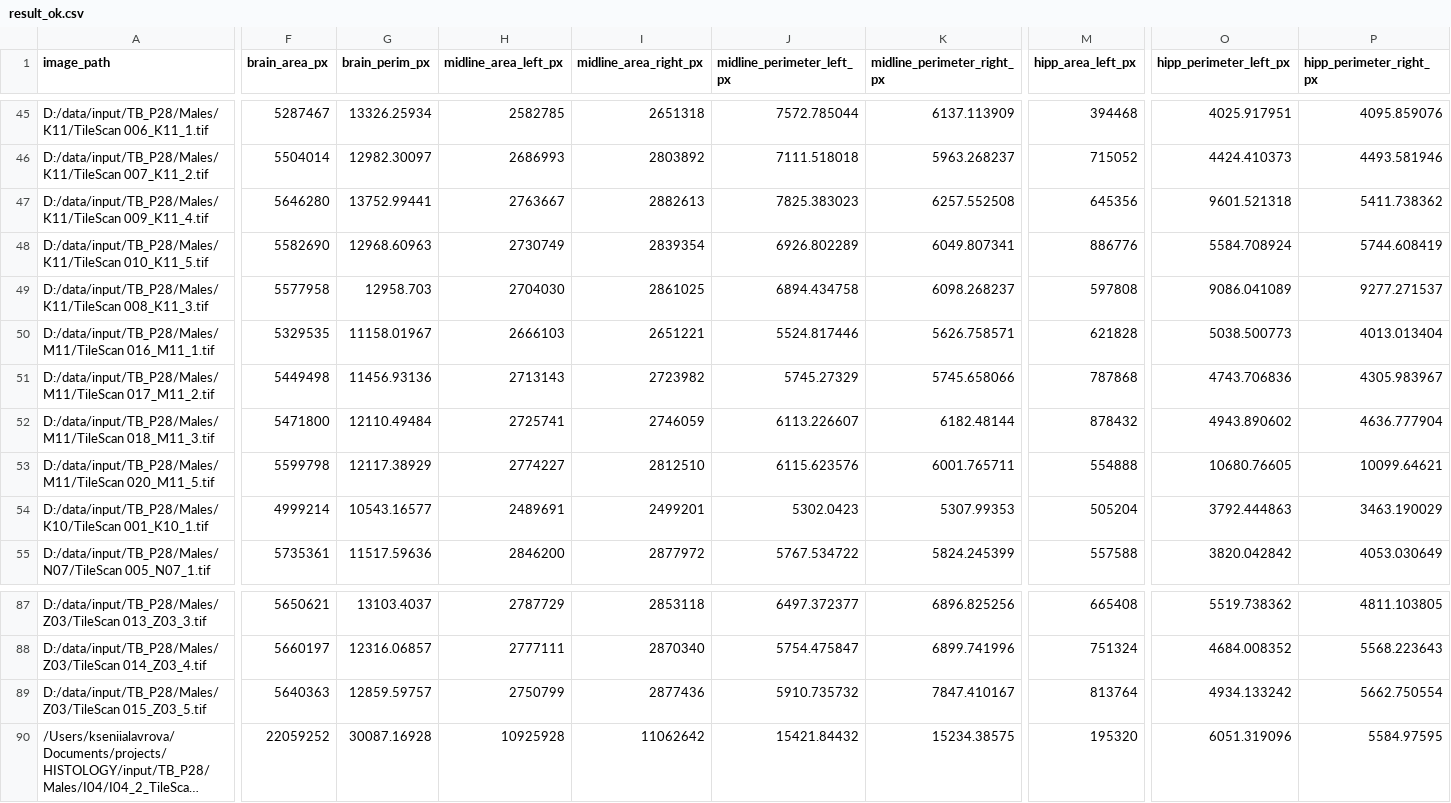
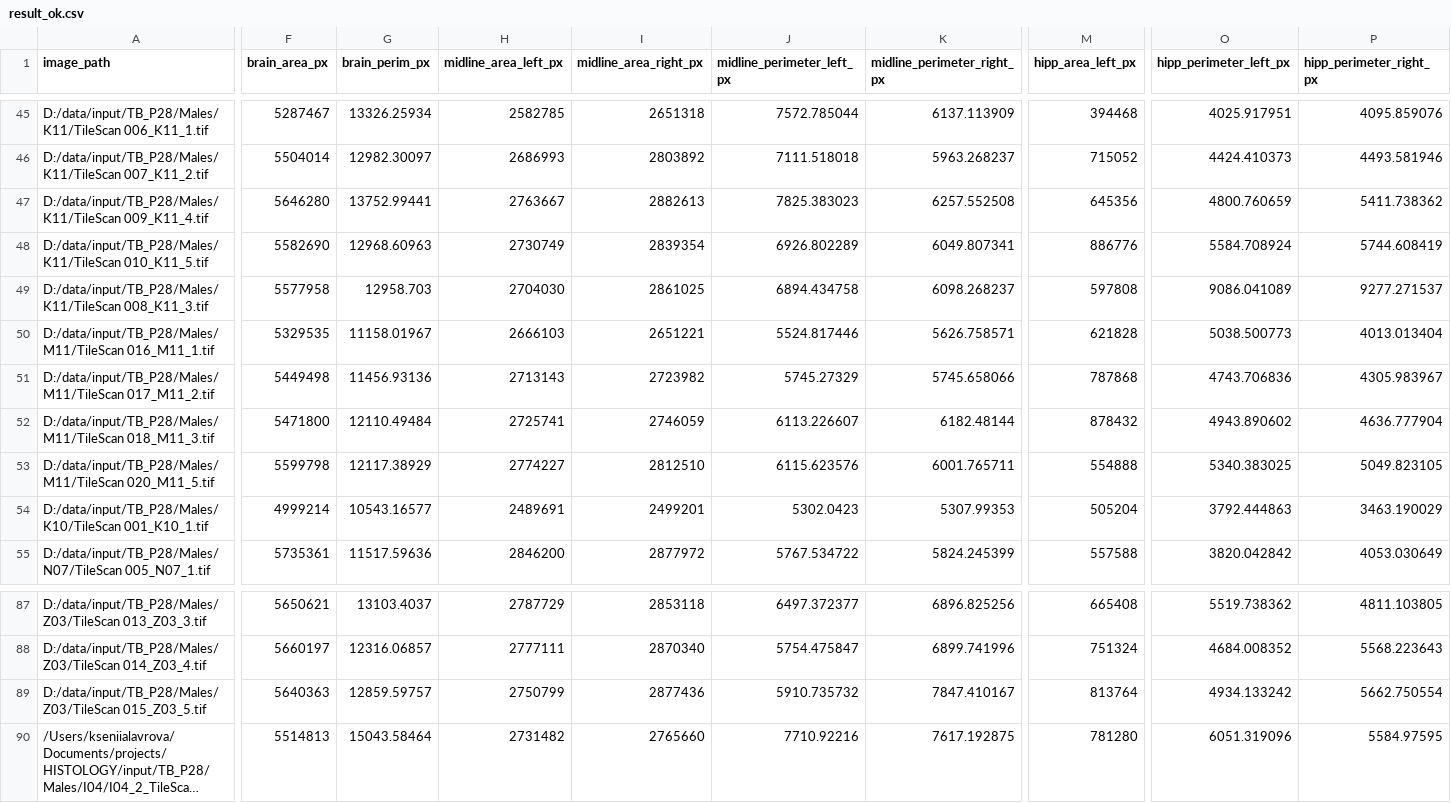
Before and after one commit to Myranl/hmt, a CSV file: data/output/result_ok.csv, drawn as a sheet; only a part is shown, gaps mark what is left out; long unchanged cells end in …; the diff covers the shown part only; the diff names each change by its address in the sheet, - before the commit and + after, or states it on an @@ line.

```diff
--- a/data/output/result_ok.csv
+++ b/data/output/result_ok.csv
-O47 (hipp_perimeter_left_px): 9601.521318
+O47 (hipp_perimeter_left_px): 4800.760659
-O53 (hipp_perimeter_left_px): 10680.76605
+O53 (hipp_perimeter_left_px): 5340.383025
-P53 (hipp_perimeter_right_px): 10099.64621
+P53 (hipp_perimeter_right_px): 5049.823105
-F90 (brain_area_px): 22059252
+F90 (brain_area_px): 5514813
-G90 (brain_perim_px): 30087.16928
+G90 (brain_perim_px): 15043.58464
-H90 (midline_area_left_px): 10925928
+H90 (midline_area_left_px): 2731482
-I90 (midline_area_right_px): 11062642
+I90 (midline_area_right_px): 2765660
-J90 (midline_perimeter_left_px): 15421.84432
+J90 (midline_perimeter_left_px): 7710.92216
-K90 (midline_perimeter_right_px): 15234.38575
+K90 (midline_perimeter_right_px): 7617.192875
-M90 (hipp_area_left_px): 195320
+M90 (hipp_area_left_px): 781280
```
Also changed, not shown: 1 edited cell elsewhere in this file, 3 other files.
